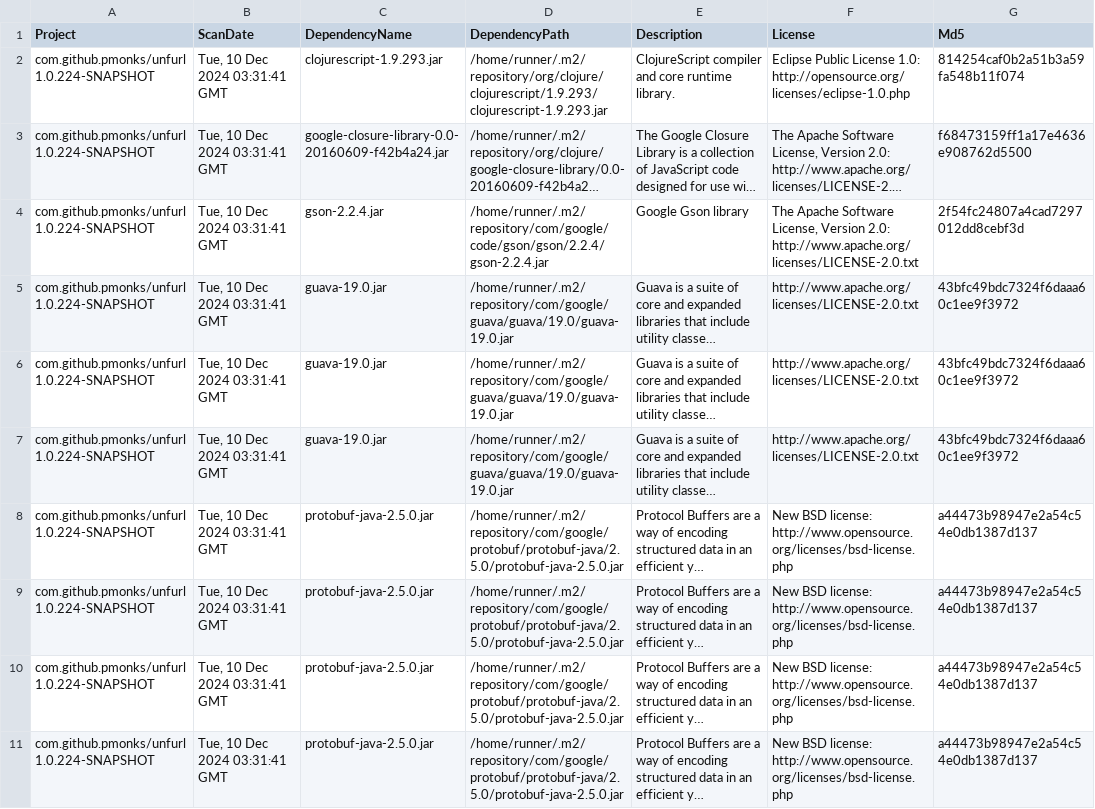
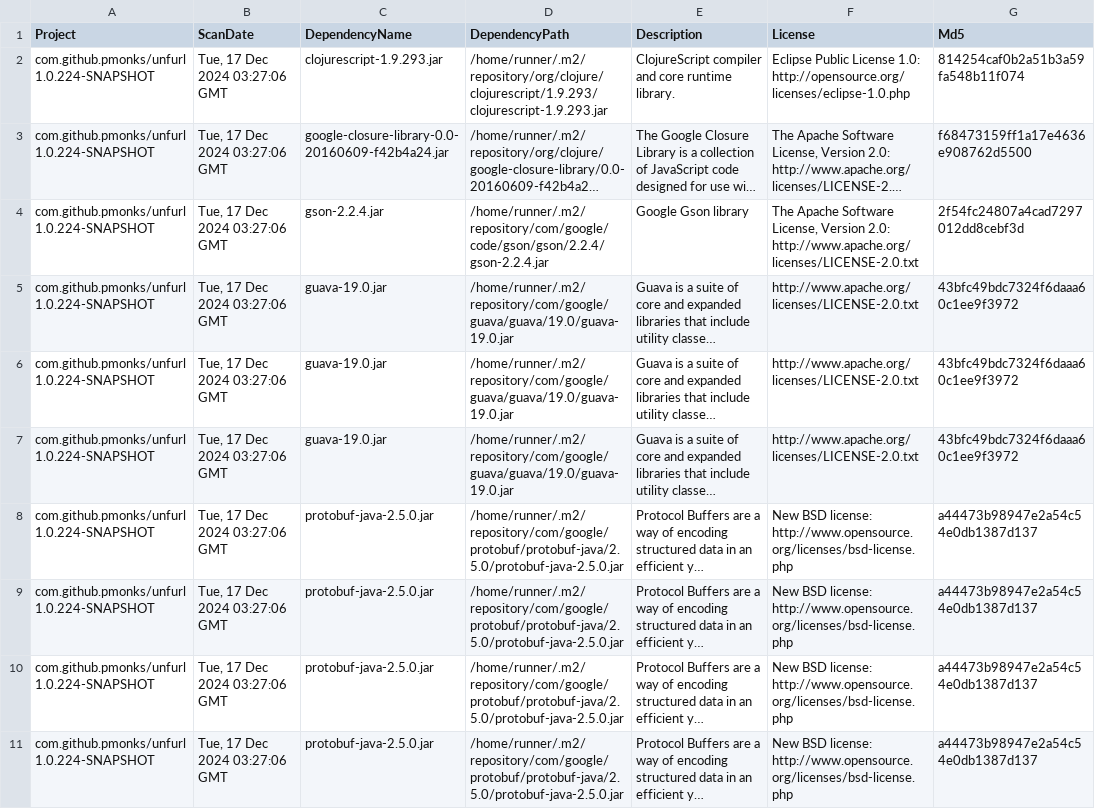
Before and after one commit to pmonks/unfurl, a CSV file: nvd/dependency-check-report.csv, drawn as a sheet; only a part is shown; long unchanged cells end in …; the diff names each change by its address in the sheet, - before the commit and + after, or states it on an @@ line.

```diff
--- a/nvd/dependency-check-report.csv
+++ b/nvd/dependency-check-report.csv
-B2:B11 (ScanDate): Tue, 10 Dec 2024 03:31:41 GMT
+B2:B11 (ScanDate): Tue, 17 Dec 2024 03:27:06 GMT
```
Also changed, not shown: 8 other files.
